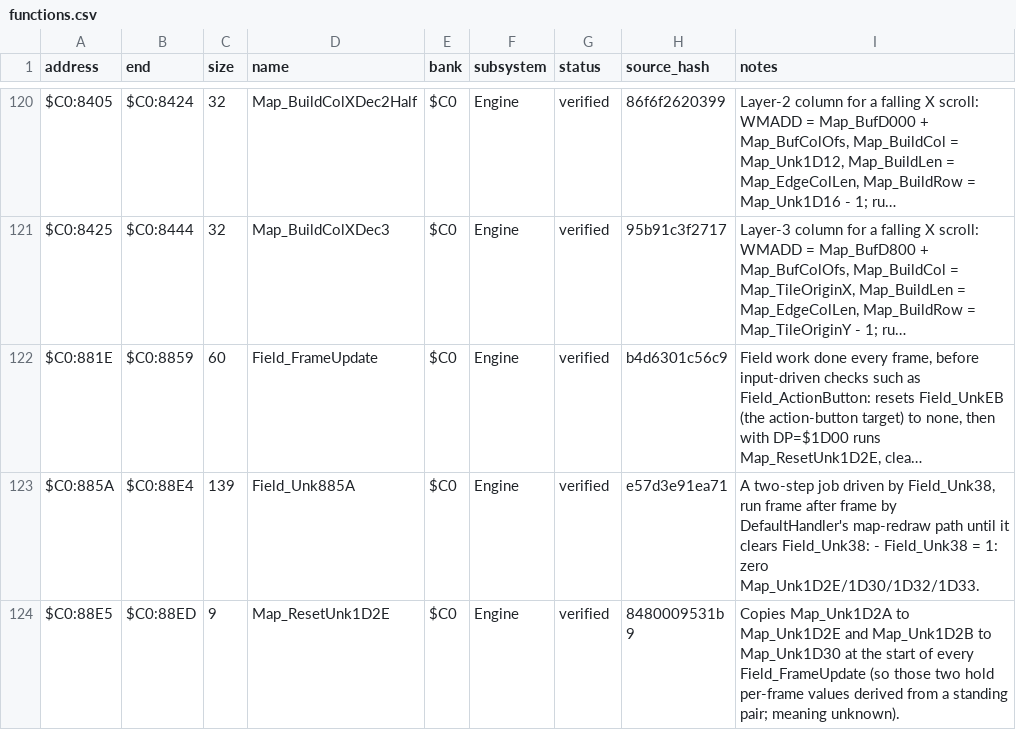
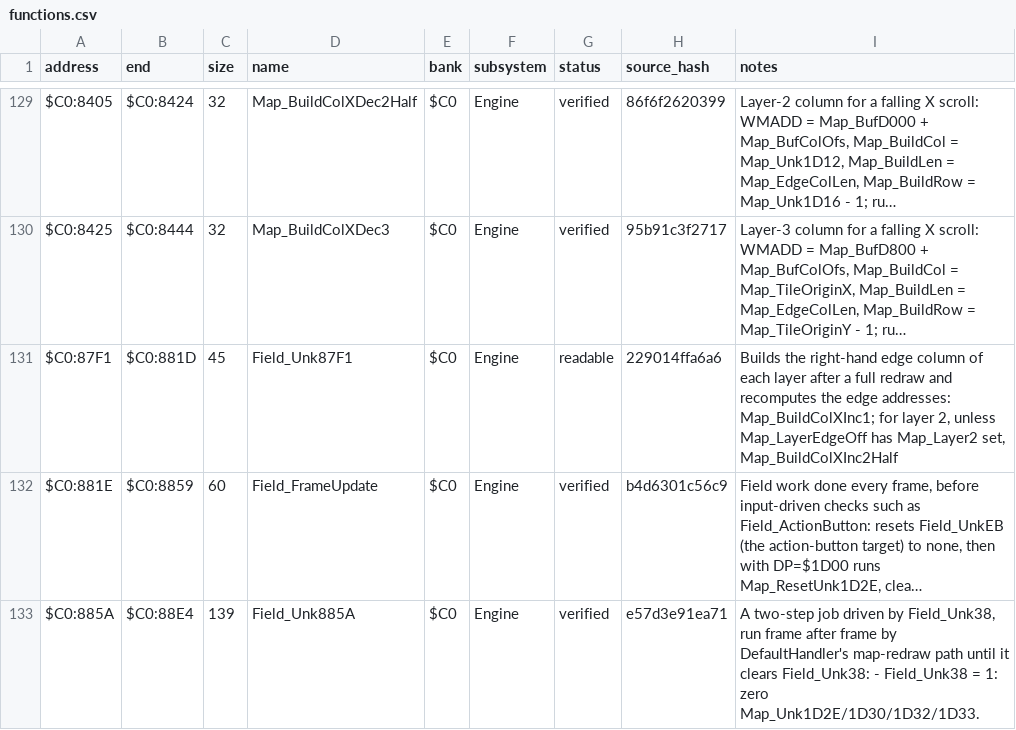
Before and after one commit to ThisIsAkill/ChronoRET, a CSV file: symbols/functions.csv, drawn as a sheet; only a part is shown, gaps mark what is left out; the shorter side is filled out with more unchanged rows; long unchanged cells end in …; the diff covers the shown part only; the diff names each change by its address in the sheet, - before the commit and + after, or states it on an @@ line.

Commit message:
Match bank $C0 location map setup and scroll origin
LocLoad_UnkA33B (map properties, layer sizes, screen layers) and its
steps: tile planes, exit and treasure tiles, screen registers; the wrap
masks and scroll limits, the entry tile, LocLoad_DrawMap and the scroll
origin around the entry point, with the per-layer scroll resets and
right-edge column build. 2,078 bytes.

```diff
--- a/symbols/functions.csv
+++ b/symbols/functions.csv
+row 131: $C0:87F1 | $C0:881D | 45 | Field_Unk87F1 | $C0 | Engine | readable | 229014ffa6a6 | Builds the right-hand edge column of each layer after a full redraw and recomputes the edge addresses: Map_BuildColXInc1; for layer 2, unless Map_LayerEdgeOff has Map_Layer2 set, Map_BuildColXInc2Half
```
Also changed, not shown: 18 added rows elsewhere in this file, 9 other files.
